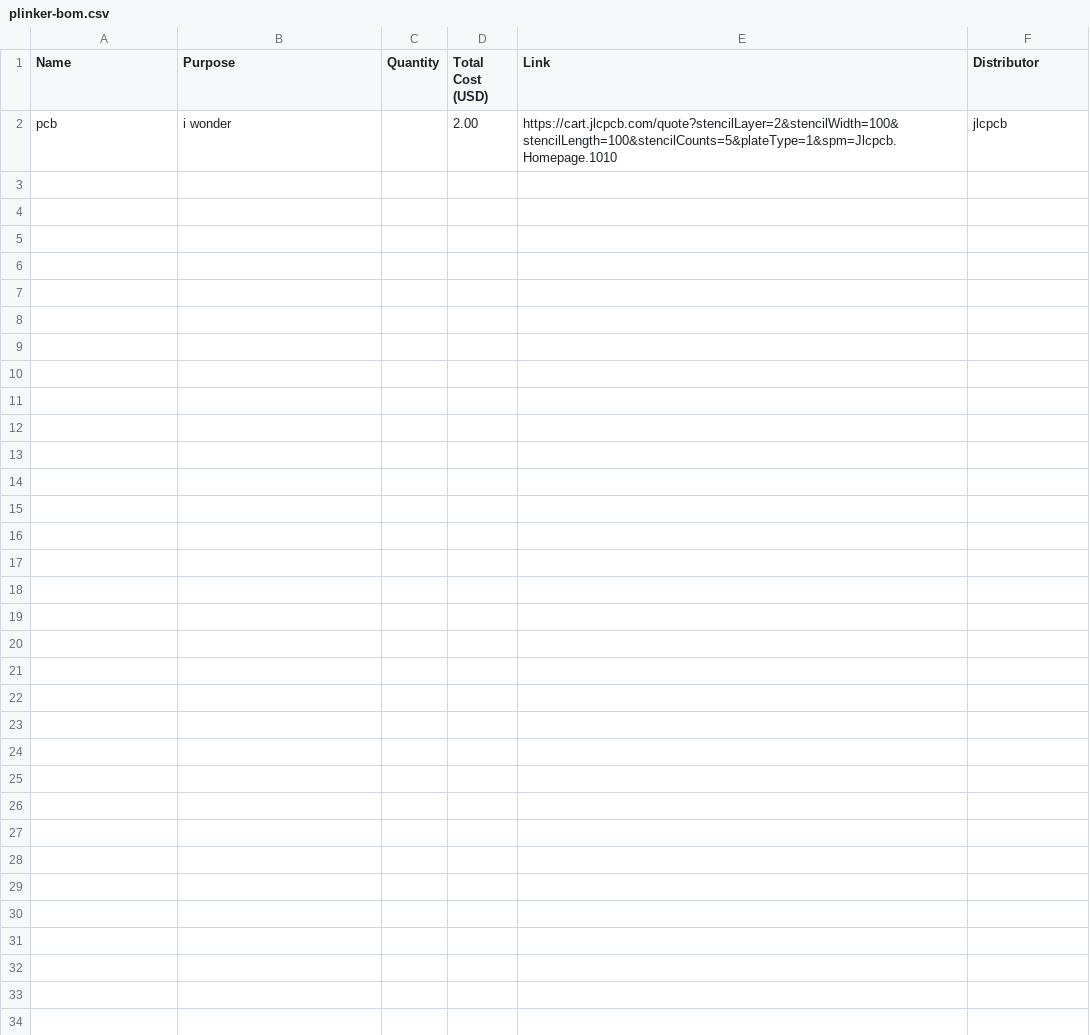
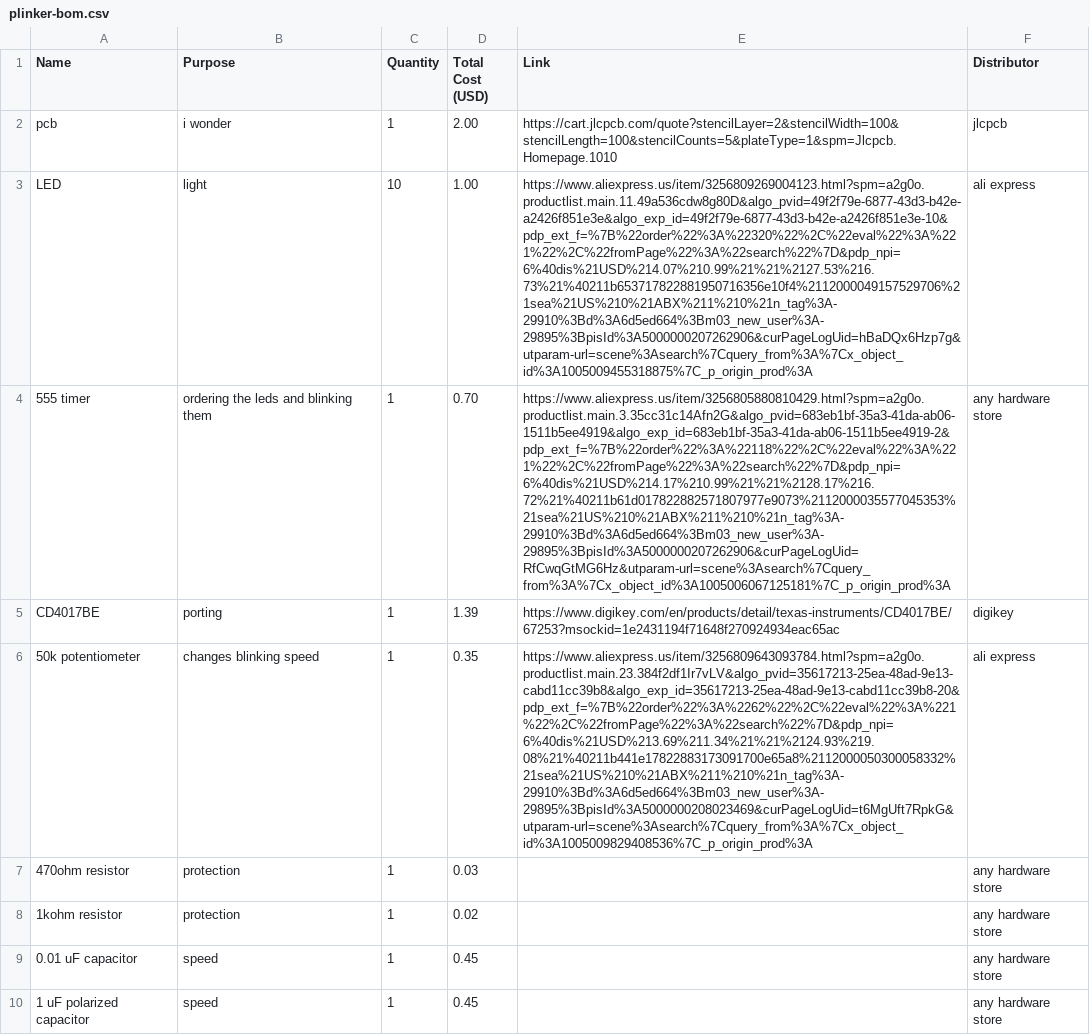
Before and after one commit to alsono/lock_index, a CSV file: plinker-bom.csv, drawn as a sheet; the diff names each change by its address in the sheet, - before the commit and + after, or states it on an @@ line.

Commit message:
Update plinker-bom.csv

```diff
--- a/plinker-bom.csv
+++ b/plinker-bom.csv
-C2 (Quantity): (empty)
+C2 (Quantity): 1
+row 3: LED | light | 10 | 1.00 | https://www.aliexpress.us/item/3256809269004123.html?spm=a2g0o.productlist.main.11.49a536cdw8g80D&algo_pvid=49f2f79e-6877-43d3-b42e-a2426f851e3e&algo_exp_id=49f2f79e-6877-43d3-b42e-a2426f851e3e-10&pdp_ext_f=%7B%22order%22%3A%22320%22%2C%22eval%22%3A%221%22%2C%22fromPage%22%3A%22search%22%7D&pdp_npi=6%40dis%21USD%214.07%210.99%21%21%2127.53%216.73%21%40211b653717822881950716356e10f4%2112000049157529706%21sea%21US%210%21ABX%211%210%21n_tag%3A-29910%3Bd%3A6d5ed664%3Bm03_new_user%3A-29895%3BpisId%3A5000000207262906&curPageLogUid=hBaDQx6Hzp7g&utparam-url=scene%3Asearch%7Cquery_from%3A%7Cx_object_id%3A1005009455318875%7C_p_origin_prod%3A | ali express
+row 4: 555 timer | ordering the leds and blinking them | 1 | 0.70 | https://www.aliexpress.us/item/3256805880810429.html?spm=a2g0o.productlist.main.3.35cc31c14Afn2G&algo_pvid=683eb1bf-35a3-41da-ab06-1511b5ee4919&algo_exp_id=683eb1bf-35a3-41da-ab06-1511b5ee4919-2&pdp_ext_f=%7B%22order%22%3A%22118%22%2C%22eval%22%3A%221%22%2C%22fromPage%22%3A%22search%22%7D&pdp_npi=6%40dis%21USD%214.17%210.99%21%21%2128.17%216.72%21%40211b61d017822882571807977e9073%2112000035577045353%21sea%21US%210%21ABX%211%210%21n_tag%3A-29910%3Bd%3A6d5ed664%3Bm03_new_user%3A-29895%3BpisId%3A5000000207262906&curPageLogUid=RfCwqGtMG6Hz&utparam-url=scene%3Asearch%7Cquery_from%3A%7Cx_object_id%3A1005006067125181%7C_p_origin_prod%3A | any hardware store
+row 5: CD4017BE | porting | 1 | 1.39 | https://www.digikey.com/en/products/detail/texas-instruments/CD4017BE/67253?msockid=1e2431194f71648f270924934eac65ac | digikey
+row 6: 50k potentiometer | changes blinking speed | 1 | 0.35 | https://www.aliexpress.us/item/3256809643093784.html?spm=a2g0o.productlist.main.23.384f2df1Ir7vLV&algo_pvid=35617213-25ea-48ad-9e13-cabd11cc39b8&algo_exp_id=35617213-25ea-48ad-9e13-cabd11cc39b8-20&pdp_ext_f=%7B%22order%22%3A%2262%22%2C%22eval%22%3A%221%22%2C%22fromPage%22%3A%22search%22%7D&pdp_npi=6%40dis%21USD%213.69%211.34%21%21%2124.93%219.08%21%40211b441e17822883173091700e65a8%2112000050300058332%21sea%21US%210%21ABX%211%210%21n_tag%3A-29910%3Bd%3A6d5ed664%3Bm03_new_user%3A-29895%3BpisId%3A5000000208023469&curPageLogUid=t6MgUft7RpkG&utparam-url=scene%3Asearch%7Cquery_from%3A%7Cx_object_id%3A1005009829408536%7C_p_origin_prod%3A | ali express
+row 7: 470ohm resistor | protection | 1 | 0.03 |  | any hardware store
+row 8: 1kohm resistor | protection | 1 | 0.02 |  | any hardware store
+row 9: 0.01 uF capacitor | speed | 1 | 0.45 |  | any hardware store
+row 10: 1 uF polarized capacitor | speed | 1 | 0.45 |  | any hardware store
```
